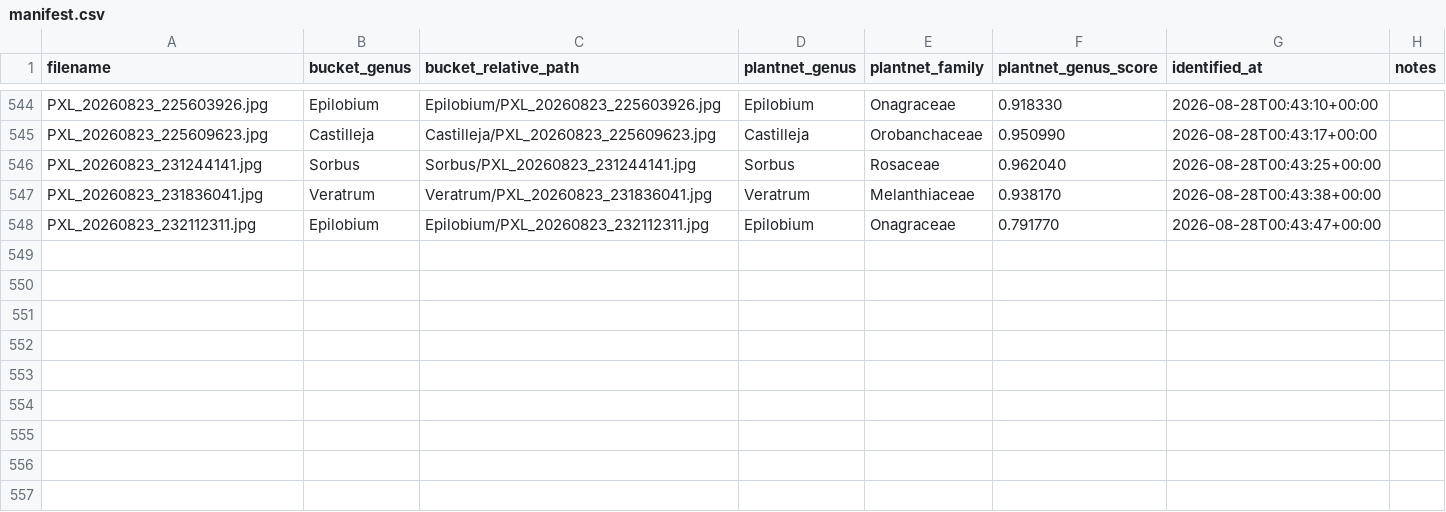
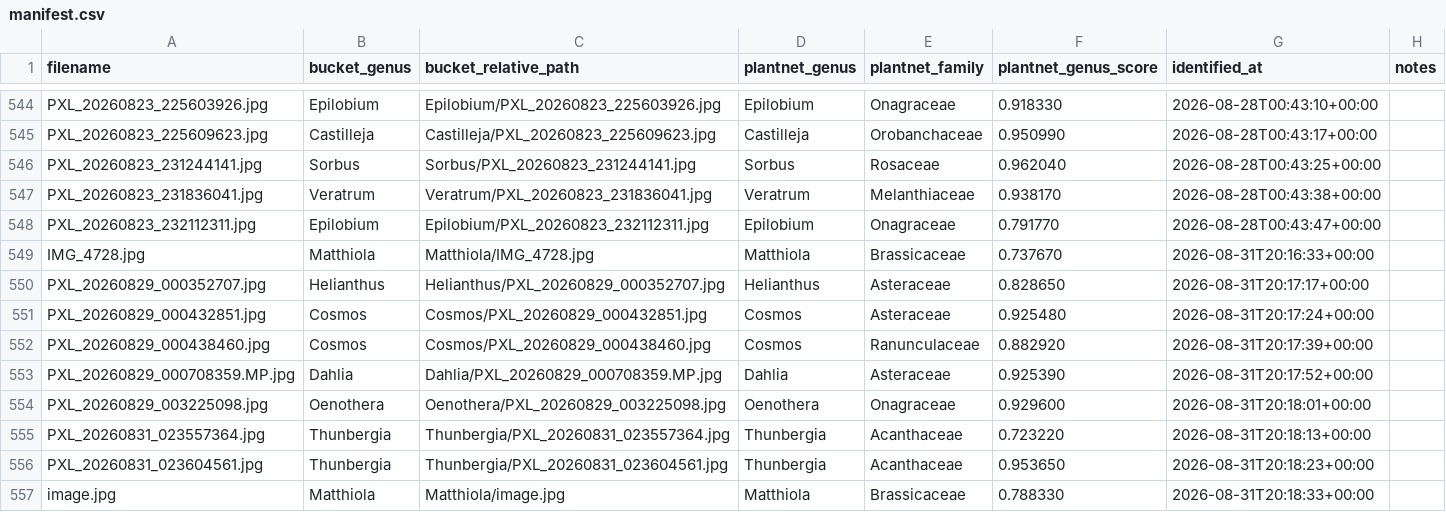
Before and after one commit to VeryAmazed/flower_bucketer, a CSV file: manifest.csv, drawn as a sheet; only a part is shown, gaps mark what is left out.

```diff
--- a/manifest.csv
+++ b/manifest.csv
@@ -548 +548,10 @@ PXL_20260823_231836041.jpg,Veratrum,Veratrum/PXL_20260823_231836041.jpg,Veratrum
 PXL_20260823_232112311.jpg,Epilobium,Epilobium/PXL_20260823_232112311.jpg,Epilobium,Onagraceae,0.791770,2026-08-28T00:43:47+00:00,
+IMG_4728.jpg,Matthiola,Matthiola/IMG_4728.jpg,Matthiola,Brassicaceae,0.737670,2026-08-31T20:16:33+00:00,
+PXL_20260829_000352707.jpg,Helianthus,Helianthus/PXL_20260829_000352707.jpg,Helianthus,Asteraceae,0.828650,2026-08-31T20:17:17+00:00,
+PXL_20260829_000432851.jpg,Cosmos,Cosmos/PXL_20260829_000432851.jpg,Cosmos,Asteraceae,0.925480,2026-08-31T20:17:24+00:00,
+PXL_20260829_000438460.jpg,Cosmos,Cosmos/PXL_20260829_000438460.jpg,Cosmos,Ranunculaceae,0.882920,2026-08-31T20:17:39+00:00,
+PXL_20260829_000708359.MP.jpg,Dahlia,Dahlia/PXL_20260829_000708359.MP.jpg,Dahlia,Asteraceae,0.925390,2026-08-31T20:17:52+00:00,
+PXL_20260829_003225098.jpg,Oenothera,Oenothera/PXL_20260829_003225098.jpg,Oenothera,Onagraceae,0.929600,2026-08-31T20:18:01+00:00,
+PXL_20260831_023557364.jpg,Thunbergia,Thunbergia/PXL_20260831_023557364.jpg,Thunbergia,Acanthaceae,0.723220,2026-08-31T20:18:13+00:00,
+PXL_20260831_023604561.jpg,Thunbergia,Thunbergia/PXL_20260831_023604561.jpg,Thunbergia,Acanthaceae,0.953650,2026-08-31T20:18:23+00:00,
+image.jpg,Matthiola,Matthiola/image.jpg,Matthiola,Brassicaceae,0.788330,2026-08-31T20:18:33+00:00,
```
Also changed, not shown: 28 other files.
